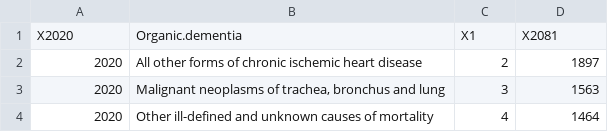
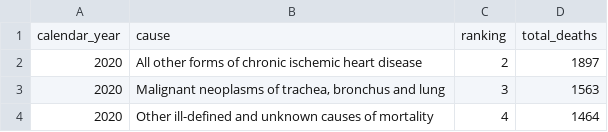
Before and after one commit to shivankgoel003/Mortality-in-Alberta, a CSV file: data/analysis_data/death_causes/2020.csv, drawn as a sheet; only a part is shown.

```diff
--- a/data/analysis_data/death_causes/2020.csv
+++ b/data/analysis_data/death_causes/2020.csv
@@ -1,2 +1,2 @@
-X2020,Organic.dementia,X1,X2081
+calendar_year,cause,ranking,total_deaths
 2020,All other forms of chronic ischemic heart disease,2,1897
```
Also changed, not shown: data/analysis_data/death_causes/2018.csv, data/analysis_data/death_causes/2019.csv, 8 other files.
